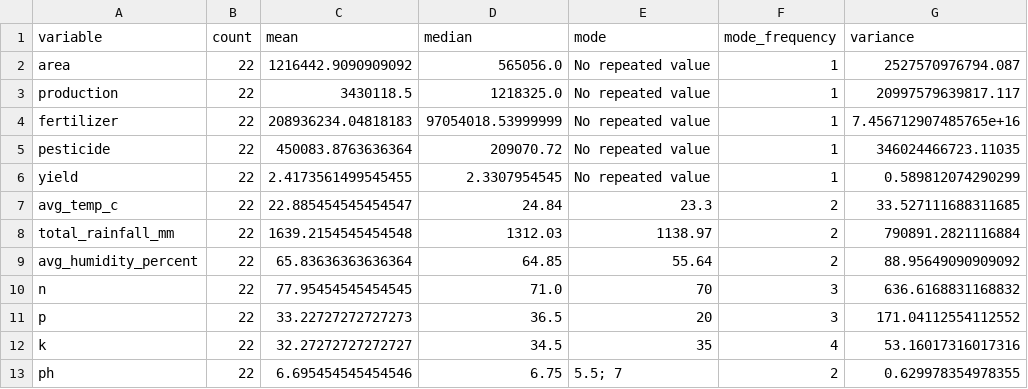
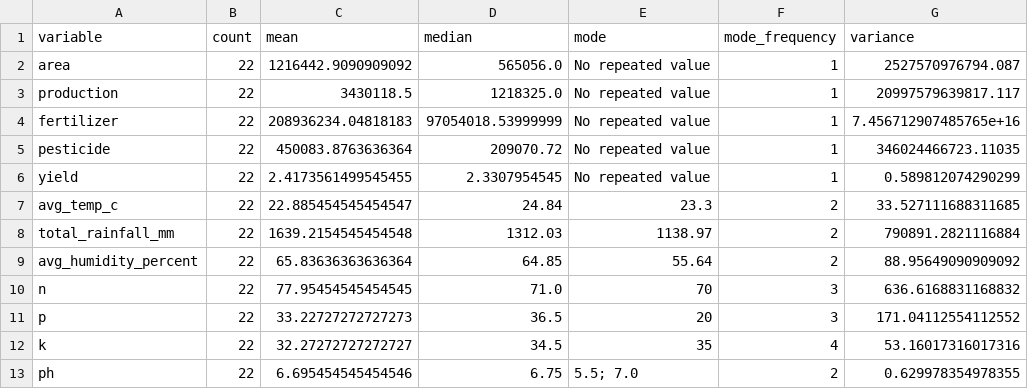
Before and after one commit to shatakshisankhe16112007/python_capstone, a CSV file: results/statistical_analysis/descriptive_statistics_2019.csv, drawn as a sheet; only a part is shown; the diff names each change by its address in the sheet, - before the commit and + after, or states it on an @@ line.

```diff
--- a/results/statistical_analysis/descriptive_statistics_2019.csv
+++ b/results/statistical_analysis/descriptive_statistics_2019.csv
-E13 (mode): 5.5; 7
+E13 (mode): 5.5; 7.0
```
Also changed, not shown: results/statistical_analysis/descriptive_statistics.csv, 3 other files.
